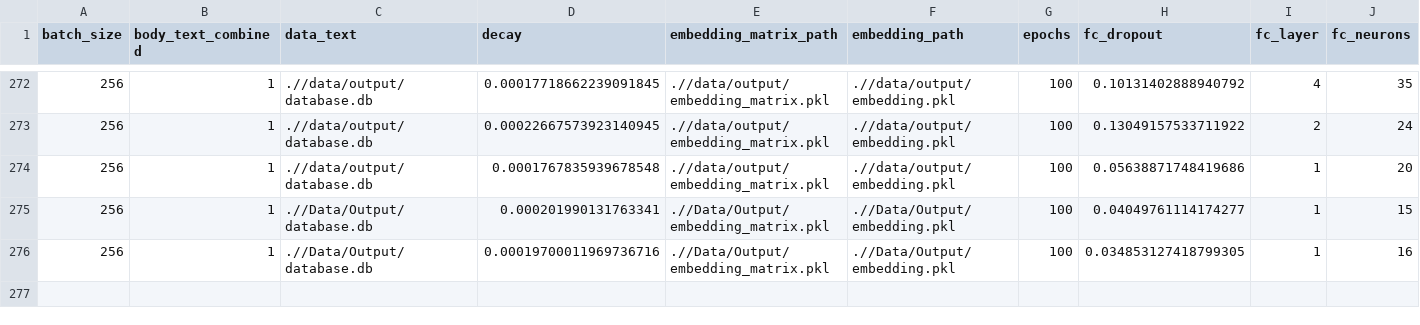
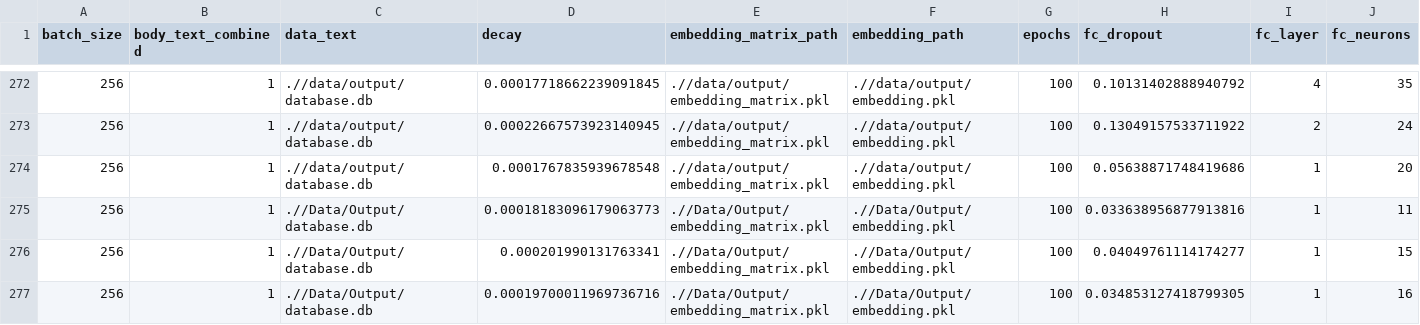
Before and after one commit to PSLmodels/PCI-China, a CSV file: PCI-China/figures/window_5_years_quarterly/results.csv, drawn as a sheet; only a part is shown, gaps mark what is left out; rows hold the shown columns only; the diff names each change by its address in the sheet, - before the commit and + after, or states it on an @@ line.

```diff
--- a/PCI-China/figures/window_5_years_quarterly/results.csv
+++ b/PCI-China/figures/window_5_years_quarterly/results.csv
+row 275: 256 | 1 | .//Data/Output/database.db | 0.00018183096179063773 | .//Data/Output/embedding_matrix.pkl | .//Data/Output/embedding.pkl | 100 | 0.033638956877913816 | 1 | 11
```
Also changed, not shown: PCI-China/figures/Summary statistics.csv, PCI-China/figures/pci.csv, 11 other files.
